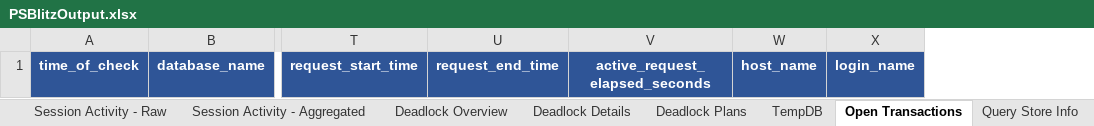
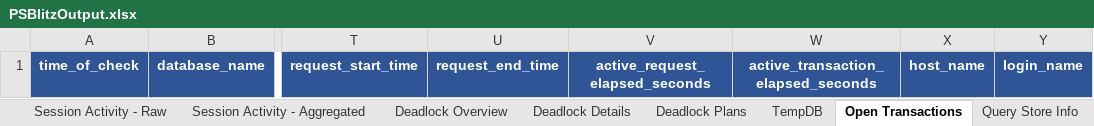
Before and after one commit to VladDBA/PSBlitz, an Excel workbook: Resources/PSBlitzOutput.xlsx, sheet Open Transactions, drawn as a sheet; only a part is shown, gaps mark what is left out; values as stored, in another font and other column widths than the file's, no borders; the diff names each change by its address in the sheet, - before the commit and + after, or states it on an @@ line.

```diff
--- a/Resources/PSBlitzOutput.xlsx (sheet Open Transactions)
+++ b/Resources/PSBlitzOutput.xlsx (sheet Open Transactions)
+column W, row 1: active_transaction_elapsed_seconds
```
Also changed, not shown: sheet Index Fragmentation, 1 other file.
